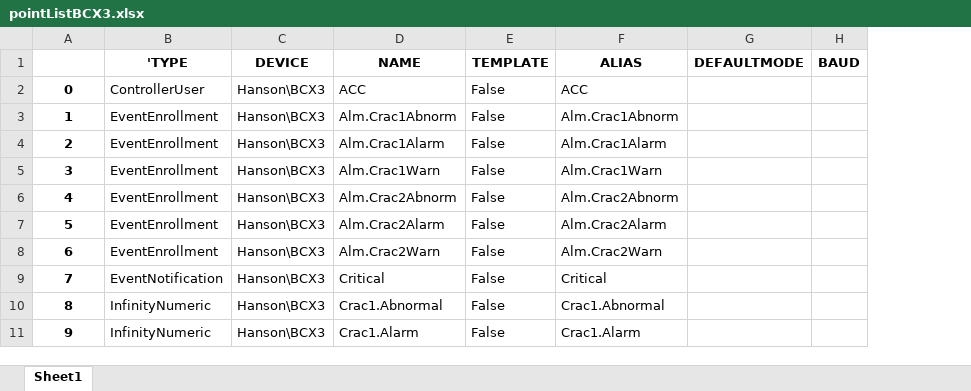
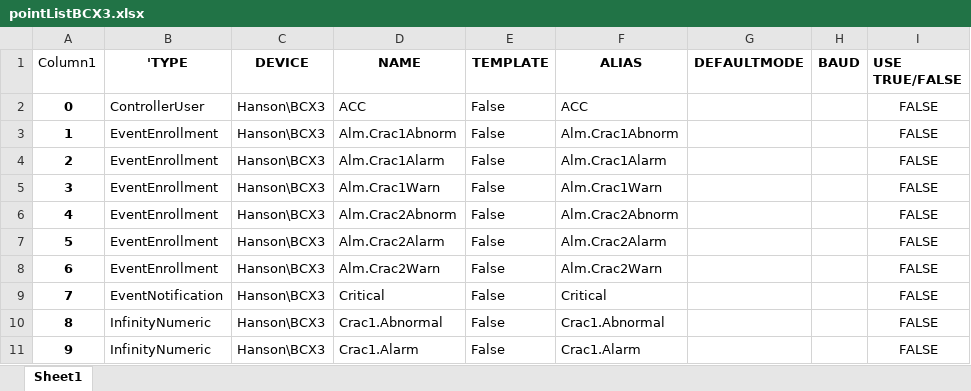
Before and after one commit to mschrader15/hanson-bas, an Excel workbook: assets/pointListBCX3.xlsx, sheet Sheet1, drawn as a sheet; only a part is shown; values as stored, in another font and other column widths than the file's, no borders; table styles not drawn; the diff names each change by its address in the sheet, - before the commit and + after, or states it on an @@ line.

```diff
--- a/assets/pointListBCX3.xlsx (sheet Sheet1)
+++ b/assets/pointListBCX3.xlsx (sheet Sheet1)
+column I (USE TRUE/FALSE), rows 2-11: all FALSE
-A1: (empty)
+A1: Column1
```
Also changed, not shown: assets/List_AllInputs_MatEdits.xlsx, assets/pointListCX1.xlsx, 2 other files.
